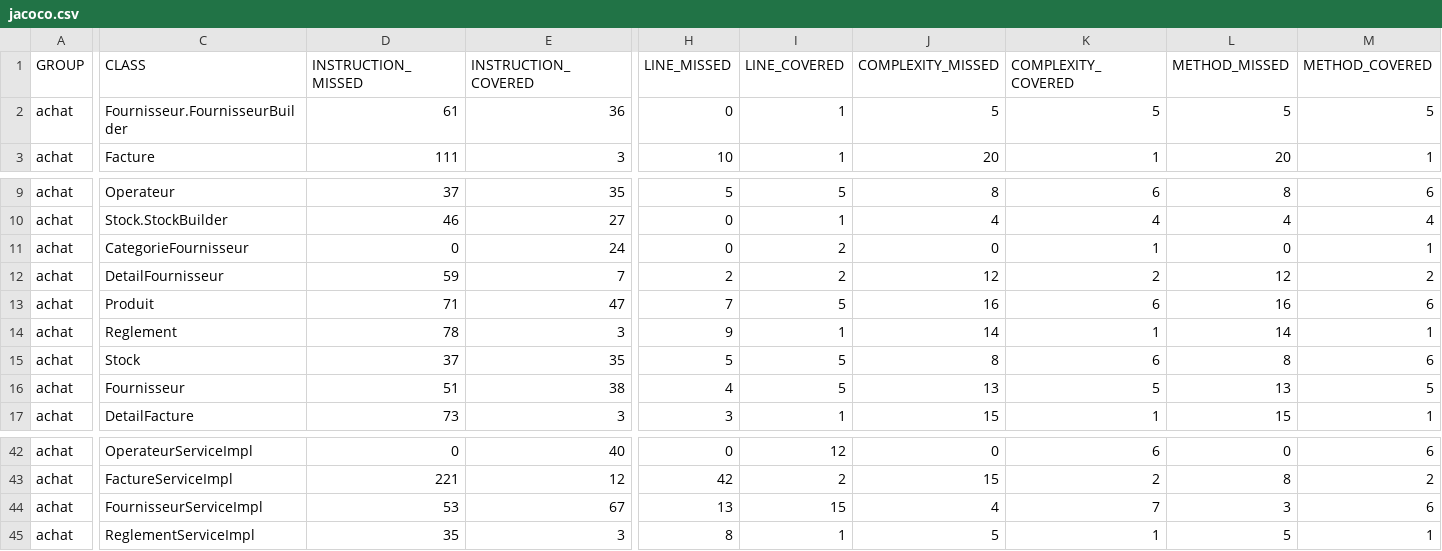
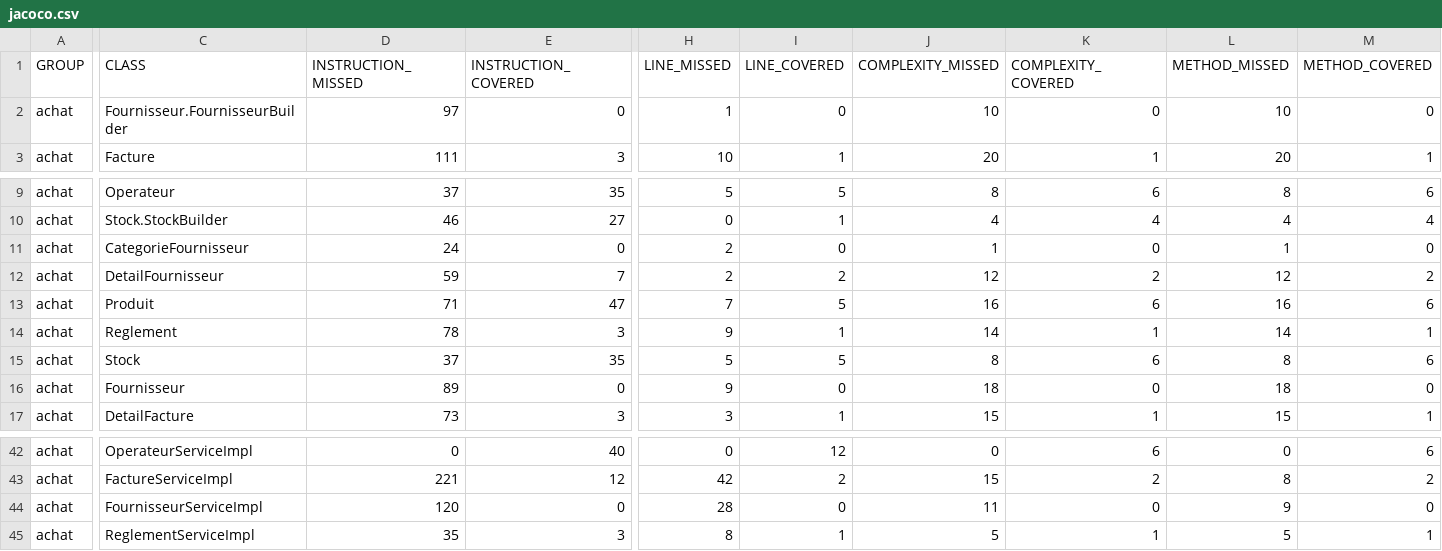
Before and after one commit to MohsniNour/SpringDataJPA-CrudRepo, a CSV file: target/site/jacoco/jacoco.csv, drawn as a sheet; only a part is shown, gaps mark what is left out; the diff covers the shown part only; the diff names each change by its address in the sheet, - before the commit and + after, or states it on an @@ line.

```diff
--- a/target/site/jacoco/jacoco.csv
+++ b/target/site/jacoco/jacoco.csv
-D2 (INSTRUCTION_MISSED): 61
+D2 (INSTRUCTION_MISSED): 97
-E2 (INSTRUCTION_COVERED): 36
+E2 (INSTRUCTION_COVERED): 0
-H2 (LINE_MISSED): 0
+H2 (LINE_MISSED): 1
-I2 (LINE_COVERED): 1
+I2 (LINE_COVERED): 0
-J2 (COMPLEXITY_MISSED): 5
+J2 (COMPLEXITY_MISSED): 10
-K2 (COMPLEXITY_COVERED): 5
+K2 (COMPLEXITY_COVERED): 0
-L2 (METHOD_MISSED): 5
+L2 (METHOD_MISSED): 10
-M2 (METHOD_COVERED): 5
+M2 (METHOD_COVERED): 0
-D11 (INSTRUCTION_MISSED): 0
+D11 (INSTRUCTION_MISSED): 24
-E11 (INSTRUCTION_COVERED): 24
+E11 (INSTRUCTION_COVERED): 0
-H11 (LINE_MISSED): 0
+H11 (LINE_MISSED): 2
-I11 (LINE_COVERED): 2
+I11 (LINE_COVERED): 0
-J11 (COMPLEXITY_MISSED): 0
+J11 (COMPLEXITY_MISSED): 1
-K11 (COMPLEXITY_COVERED): 1
+K11 (COMPLEXITY_COVERED): 0
-L11 (METHOD_MISSED): 0
+L11 (METHOD_MISSED): 1
-M11 (METHOD_COVERED): 1
+M11 (METHOD_COVERED): 0
-D16 (INSTRUCTION_MISSED): 51
+D16 (INSTRUCTION_MISSED): 89
-E16 (INSTRUCTION_COVERED): 38
+E16 (INSTRUCTION_COVERED): 0
-H16 (LINE_MISSED): 4
+H16 (LINE_MISSED): 9
-I16 (LINE_COVERED): 5
+I16 (LINE_COVERED): 0
-J16 (COMPLEXITY_MISSED): 13
+J16 (COMPLEXITY_MISSED): 18
-K16 (COMPLEXITY_COVERED): 5
+K16 (COMPLEXITY_COVERED): 0
-L16 (METHOD_MISSED): 13
+L16 (METHOD_MISSED): 18
-M16 (METHOD_COVERED): 5
+M16 (METHOD_COVERED): 0
-D44 (INSTRUCTION_MISSED): 53
+D44 (INSTRUCTION_MISSED): 120
-E44 (INSTRUCTION_COVERED): 67
+E44 (INSTRUCTION_COVERED): 0
-H44 (LINE_MISSED): 13
+H44 (LINE_MISSED): 28
-I44 (LINE_COVERED): 15
+I44 (LINE_COVERED): 0
-J44 (COMPLEXITY_MISSED): 4
+J44 (COMPLEXITY_MISSED): 11
-K44 (COMPLEXITY_COVERED): 7
+K44 (COMPLEXITY_COVERED): 0
-L44 (METHOD_MISSED): 3
+L44 (METHOD_MISSED): 9
-M44 (METHOD_COVERED): 6
+M44 (METHOD_COVERED): 0
```
Also changed, not shown: 10 edited cells elsewhere in this file, 33 other files.
